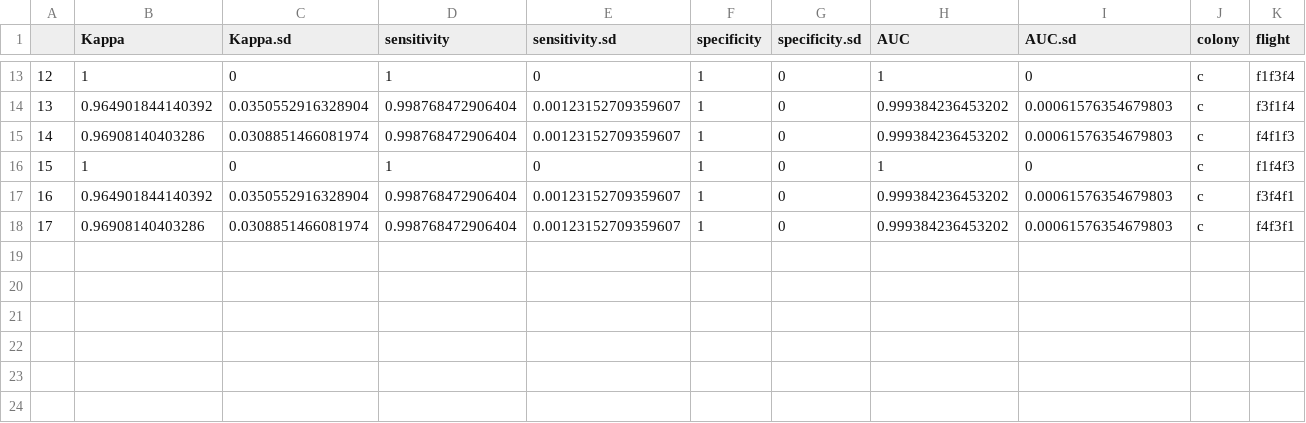
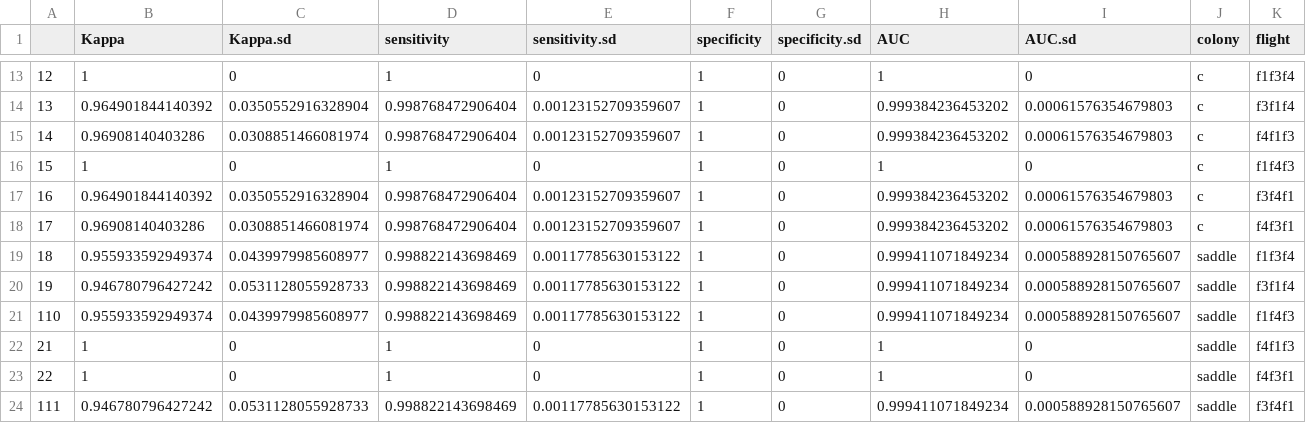
Before and after one commit to UAVWaterbird/nesttracker, a CSV file: TriplicateAccuracyResults.csv, drawn as a sheet; only a part is shown, gaps mark what is left out.

Commit message:
Updates to Saddle triplicate files

```diff
--- a/TriplicateAccuracyResults.csv
+++ b/TriplicateAccuracyResults.csv
@@ -18 +18,7 @@
 "17",0.96908140403286,0.0308851466081974,0.998768472906404,0.00123152709359607,1,0,0.999384236453202,0.00061576354679803,"c","f4f3f1"
+"18",0.955933592949374,0.0439979985608977,0.998822143698469,0.00117785630153122,1,0,0.999411071849234,0.000588928150765607,"saddle","f1f3f4"
+"19",0.946780796427242,0.0531128055928733,0.998822143698469,0.00117785630153122,1,0,0.999411071849234,0.000588928150765607,"saddle","f3f1f4"
+"110",0.955933592949374,0.0439979985608977,0.998822143698469,0.00117785630153122,1,0,0.999411071849234,0.000588928150765607,"saddle","f1f4f3"
+"21",1,0,1,0,1,0,1,0,"saddle","f4f1f3"
+"22",1,0,1,0,1,0,1,0,"saddle","f4f3f1"
+"111",0.946780796427242,0.0531128055928733,0.998822143698469,0.00117785630153122,1,0,0.999411071849234,0.000588928150765607,"saddle","f3f4f1"
```
Also changed, not shown: f1f3f4_nestpoints_saddle.csv, f3f1f4_nestpoints_saddle.csv, 36 other files.
